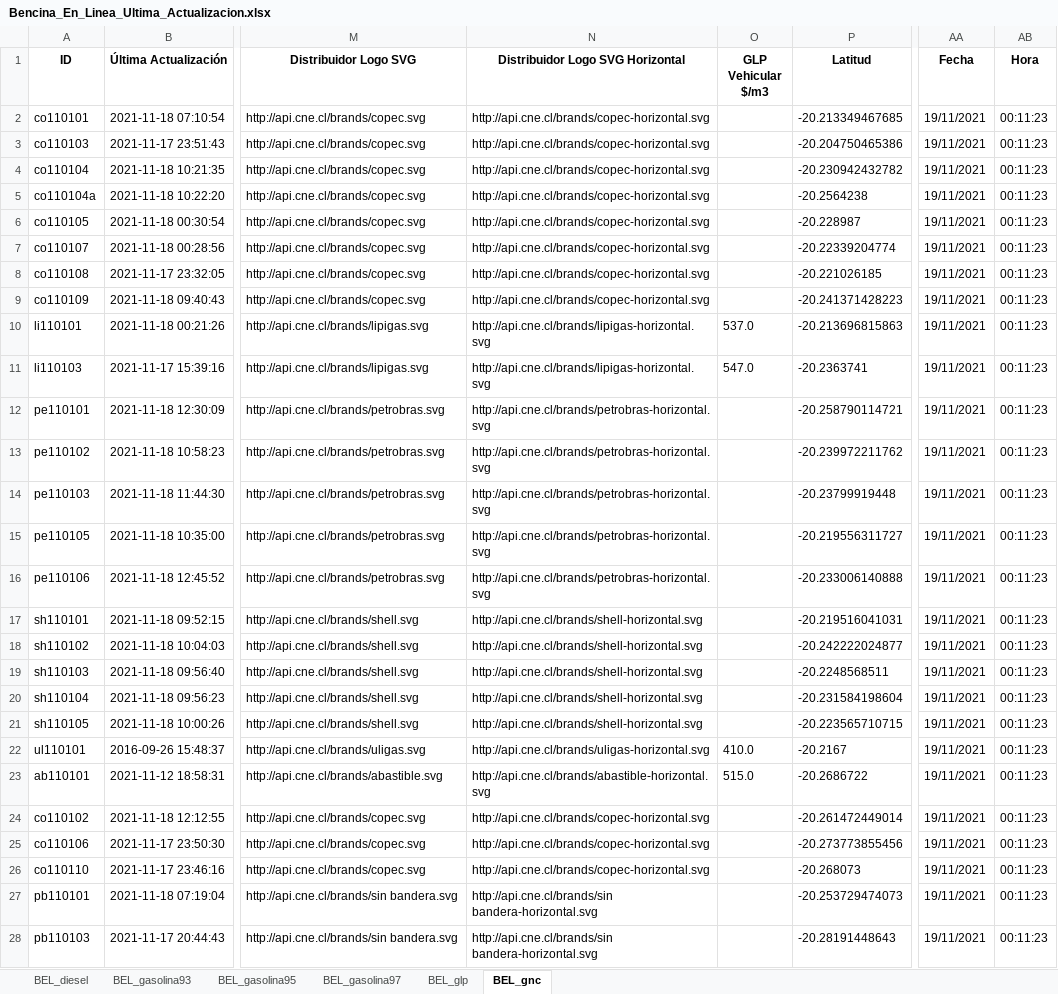
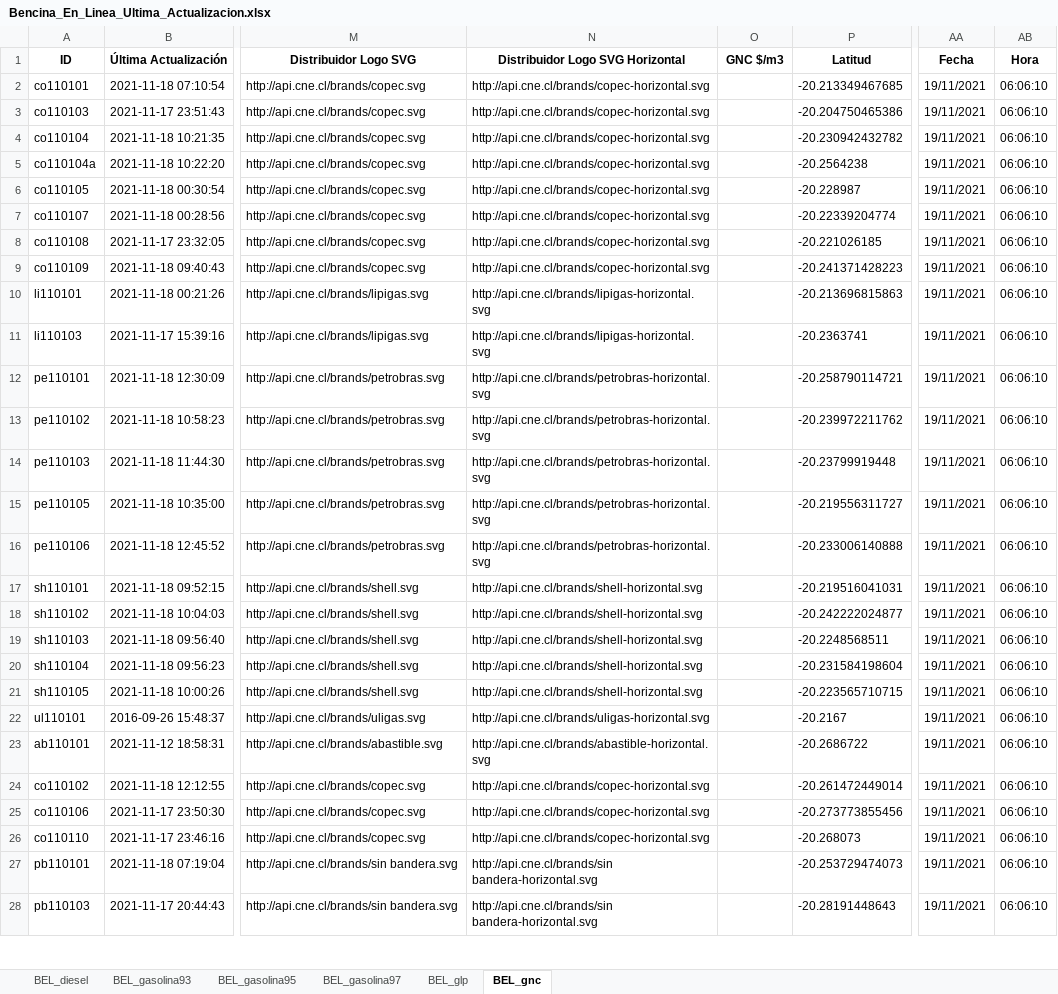
Before and after one commit to Sud-Austral/ENERGIA, an Excel workbook: Bencina_En_Linea_Ultima_Actualizacion.xlsx, sheet BEL_gnc, drawn as a sheet; only a part is shown, gaps mark what is left out; values as stored, in another font and other column widths than the file's, no borders; the diff covers the shown part only; the diff names each change by its address in the sheet, - before the commit and + after, or states it on an @@ line.

```diff
--- a/Bencina_En_Linea_Ultima_Actualizacion.xlsx (sheet BEL_gnc)
+++ b/Bencina_En_Linea_Ultima_Actualizacion.xlsx (sheet BEL_gnc)
-O1: GLP Vehicular $/m3
+O1: GNC $/m3
-AB2:AB28 (Hora): 00:11:23
+AB2:AB28 (Hora): 06:06:10
-O10 (GNC $/m3): 537.0
+O10 (GNC $/m3): (empty)
-O11 (GNC $/m3): 547.0
+O11 (GNC $/m3): (empty)
-O22 (GNC $/m3): 410.0
+O22 (GNC $/m3): (empty)
-O23 (GNC $/m3): 515.0
+O23 (GNC $/m3): (empty)
```
Also changed, not shown: 24 edited cells elsewhere in this sheet, sheet BEL_gasolina95, sheet BEL_gasolina97, sheet BEL_glp, sheet BEL_diesel, sheet BEL_gasolina93.
